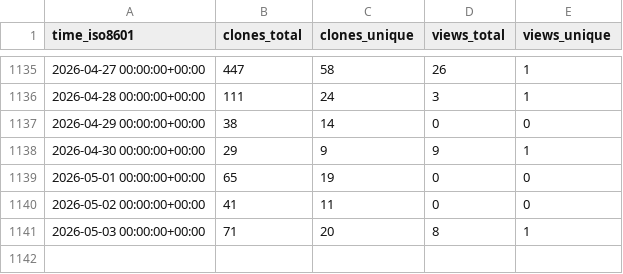
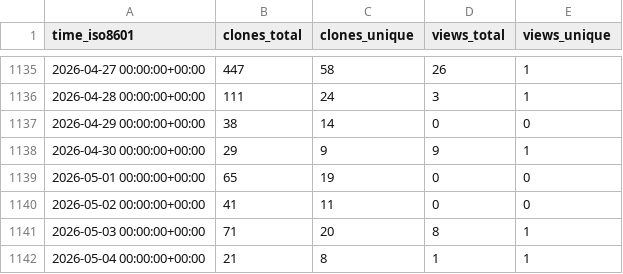
Before and after one commit to EarthSciML/EarthSciData.jl, a CSV file: EarthSciML/EarthSciData.jl/ghrs-data/views_clones_aggregate.csv, drawn as a sheet; only a part is shown, gaps mark what is left out.

```diff
--- a/EarthSciML/EarthSciData.jl/ghrs-data/views_clones_aggregate.csv
+++ b/EarthSciML/EarthSciData.jl/ghrs-data/views_clones_aggregate.csv
@@ -1141 +1141,2 @@ time_iso8601,clones_total,clones_unique,views_total,views_unique
 2026-05-03 00:00:00+00:00,71,20,8,1
+2026-05-04 00:00:00+00:00,21,8,1,1
```
Also changed, not shown: 1 other file.
